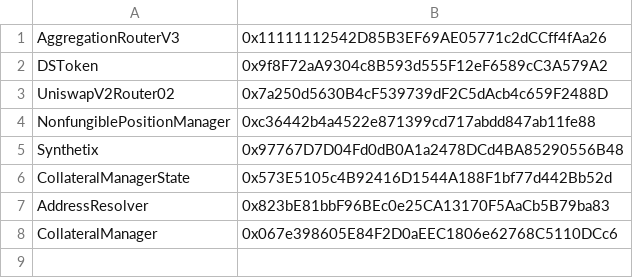
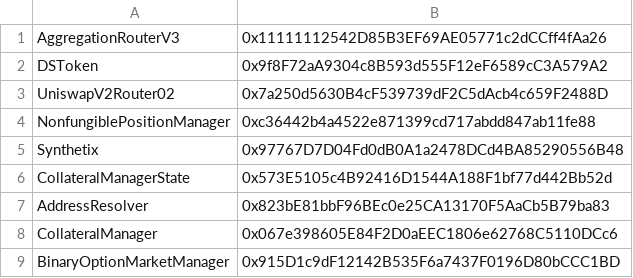
Before and after one commit to mrNuTz/solc-version-testset, a CSV file: addresses.csv, drawn as a sheet.

Commit message:
BinaryOptionMarketManager 5

```diff
--- a/addresses.csv
+++ b/addresses.csv
@@ -8 +8,2 @@ AddressResolver,0x823bE81bbF96BEc0e25CA13170F5AaCb5B79ba83
 CollateralManager,0x067e398605E84F2D0aEEC1806e62768C5110DCc6
+BinaryOptionMarketManager,0x915D1c9dF12142B535F6a7437F0196D80bCCC1BD
```
Also changed, not shown: 4 other files.
